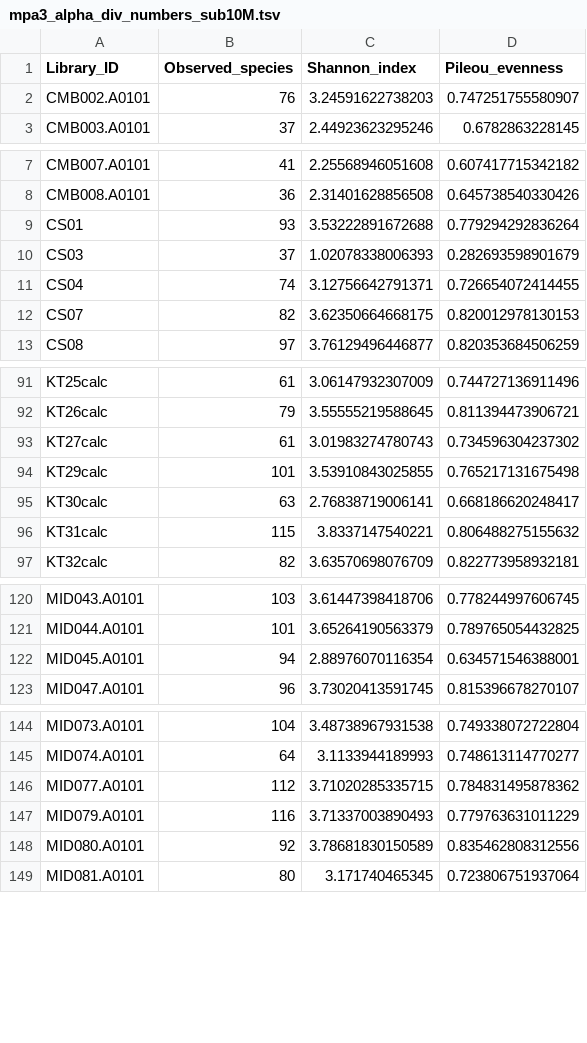
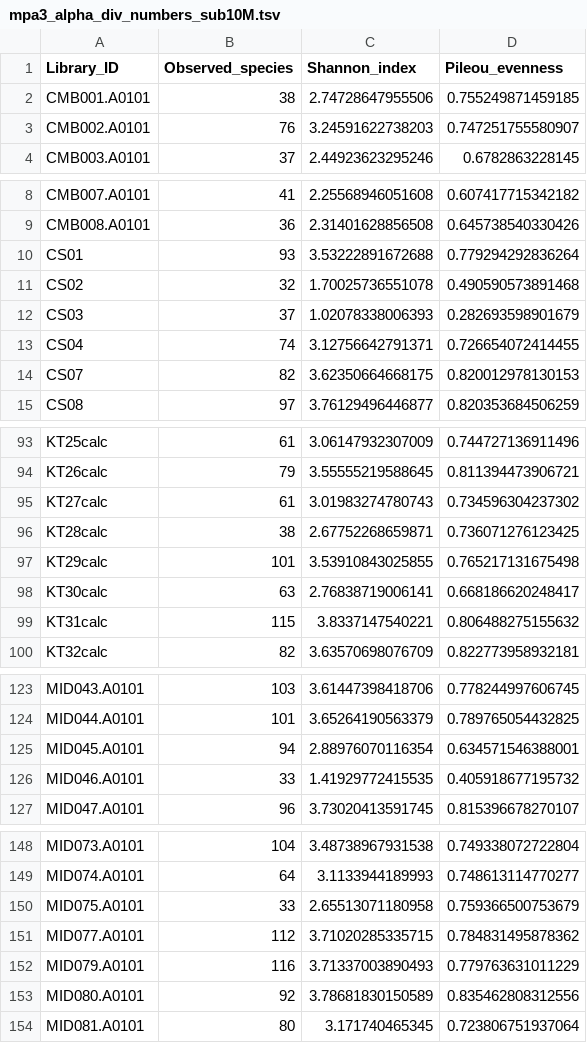
Before and after one commit to ivelsko/smoking_calculus, a TSV file: 05-results.backup/mpa3_alpha_div_numbers_sub10M.tsv, drawn as a sheet; only a part is shown, gaps mark what is left out; the diff covers the shown part only.

Commit message:
updated alphadiv sub10M

```diff
--- a/05-results.backup/mpa3_alpha_div_numbers_sub10M.tsv
+++ b/05-results.backup/mpa3_alpha_div_numbers_sub10M.tsv
@@ -1,2 +1,3 @@
 Library_ID	Observed_species	Shannon_index	Pileou_evenness
+CMB001.A0101	38	2.74728647955506	0.755249871459185
 CMB002.A0101	76	3.24591622738203	0.747251755580907
@@ -9,2 +10,3 @@ CMB008.A0101	36	2.31401628856508	0.645738540330426
 CS01	93	3.53222891672688	0.779294292836264
+CS02	32	1.70025736551078	0.490590573891468
 CS03	37	1.02078338006393	0.282693598901679
@@ -93,2 +95,3 @@ KT26calc	79	3.55555219588645	0.811394473906721
 KT27calc	61	3.01983274780743	0.734596304237302
+KT28calc	38	2.67752268659871	0.736071276123425
 KT29calc	101	3.53910843025855	0.765217131675498
@@ -122,2 +125,3 @@ MID044.A0101	101	3.65264190563379	0.789765054432825
 MID045.A0101	94	2.88976070116354	0.634571546388001
+MID046.A0101	33	1.41929772415535	0.405918677195732
 MID047.A0101	96	3.73020413591745	0.815396678270107
@@ -145,2 +149,3 @@ MID073.A0101	104	3.48738967931538	0.749338072722804
 MID074.A0101	64	3.1133944189993	0.748613114770277
+MID075.A0101	33	2.65513071180958	0.759366500753679
 MID077.A0101	112	3.71020285335715	0.784831495878362
```
Also changed, not shown: 9 edited cells elsewhere in this file.
